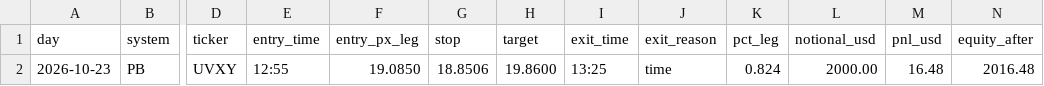
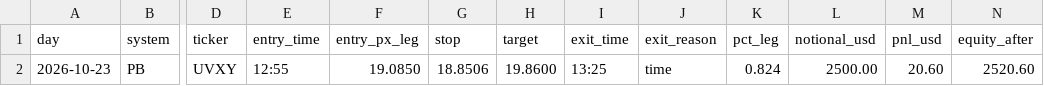
Before and after one commit to adamelci-22/Main, a CSV file: archive/paper_trades.csv, drawn as a sheet; only a part is shown, gaps mark what is left out; the diff names each change by its address in the sheet, - before the commit and + after, or states it on an @@ line.

```diff
--- a/archive/paper_trades.csv
+++ b/archive/paper_trades.csv
-L2 (notional_usd): 2000.00
+L2 (notional_usd): 2500.00
-M2 (pnl_usd): 16.48
+M2 (pnl_usd): 20.60
-N2 (equity_after): 2016.48
+N2 (equity_after): 2520.60
```
Also changed, not shown: 3 other files.
